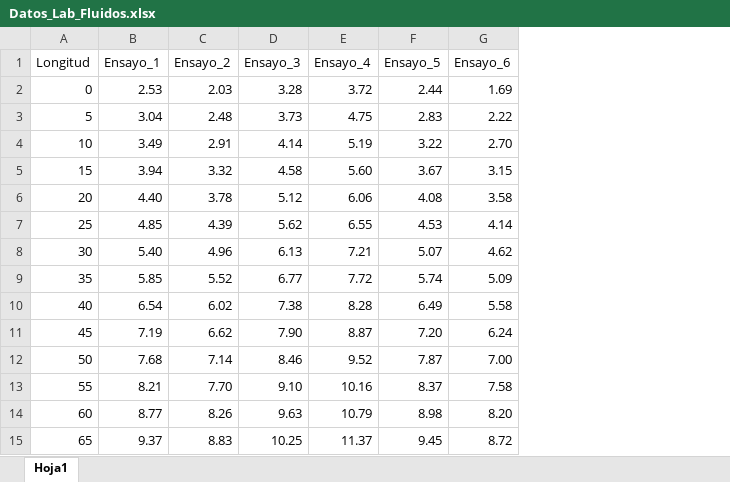
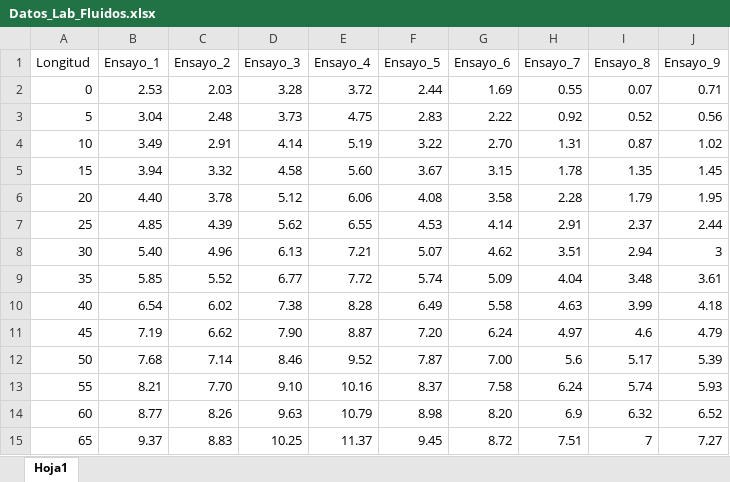
Before and after one commit to Daniel-S-L/Fluidos, an Excel workbook: Datos_Lab_Fluidos.xlsx, sheet Hoja1, drawn as a sheet; values as stored, in another font and other column widths than the file's, no borders; charts and pictures not drawn; the diff names each change by its address in the sheet, - before the commit and + after, or states it on an @@ line.

Commit message:
Add files via upload

```diff
--- a/Datos_Lab_Fluidos.xlsx (sheet Hoja1)
+++ b/Datos_Lab_Fluidos.xlsx (sheet Hoja1)
+column H (Ensayo_7), rows 2-15: 0.55 | 0.92 | 1.31 | 1.78 | 2.28 | 2.91 | 3.51 | 4.04 | 4.63 | 4.97 | 5.6 | 6.24 | 6.9 | 7.51
+column I (Ensayo_8), rows 2-15: 0.07 | 0.52 | 0.87 | 1.35 | 1.79 | 2.37 | 2.94 | 3.48 | 3.99 | 4.6 | 5.17 | 5.74 | 6.32 | 7
+column J (Ensayo_9), rows 2-15: 0.71 | 0.56 | 1.02 | 1.45 | 1.95 | 2.44 | 3 | 3.61 | 4.18 | 4.79 | 5.39 | 5.93 | 6.52 | 7.27
```
Also changed, not shown: charts or pictures.
